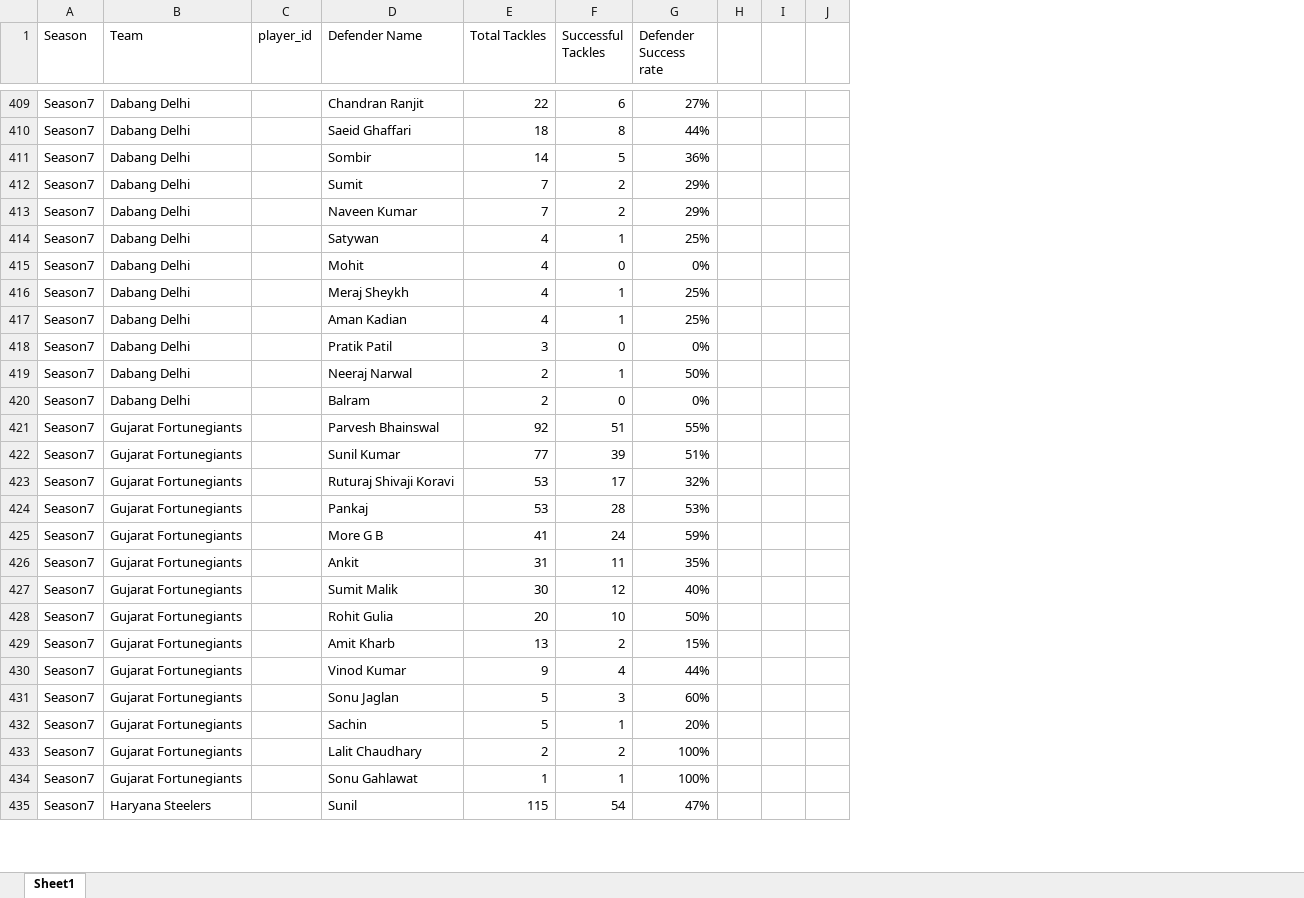
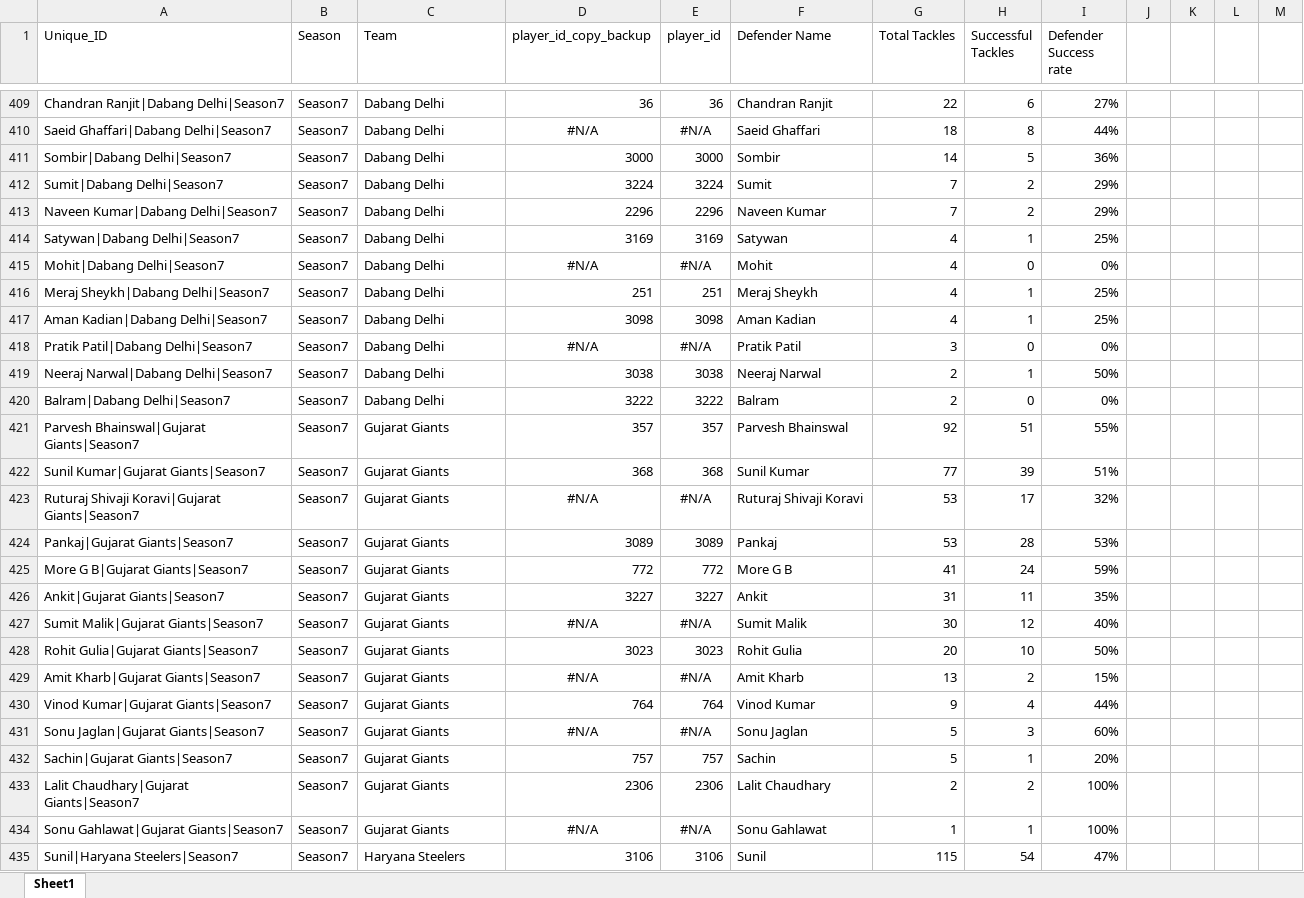
Before and after one commit to kabaddiPy/kabaddiPy, an Excel workbook: pypi/prokabaddidata/1_DATA/DATA__Tableau-Data/Defender_Skills/AllSeasons_AllTeams_DefenderSuccessRate.xlsx, sheet Sheet1, drawn as a sheet; only a part is shown, gaps mark what is left out; values as stored, in another font and other column widths than the file's, no borders; addresses are those after the commit; the diff covers the shown part only; the diff names each change by its address in the sheet, - before the commit and + after, or states it on an @@ line.

Commit message:
complete AllSeasons_AllTeams_DefenderSuccessRate player_ids

```diff
--- a/pypi/prokabaddidata/1_DATA/DATA__Tableau-Data/Defender_Skills/AllSeasons_AllTeams_DefenderSuccessRate.xlsx (sheet Sheet1)
+++ b/pypi/prokabaddidata/1_DATA/DATA__Tableau-Data/Defender_Skills/AllSeasons_AllTeams_DefenderSuccessRate.xlsx (sheet Sheet1)
+column A (Unique_ID), rows 409-435: Chandran Ranjit|Dabang Delhi|Season7 | Saeid Ghaﬀari|Dabang Delhi|Season7 | Sombir|Dabang Delhi|Season7 | Sumit|Dabang Delhi|Season7 | Naveen Kumar|Dabang Delhi|Season7 | Satywan|Dabang Delhi|Season7 | Mohit|Dabang Delhi|Season7 | Meraj Sheykh|Dabang Delhi|Season7 | Aman Kadian|Dabang Delhi|Season7 | Pratik Patil|Dabang Delhi|Season7 | Neeraj Narwal|Dabang Delhi|Season7 | Balram|Dabang Delhi|Season7 | Parvesh Bhainswal|Gujarat Giants|Season7 | Sunil Kumar|Gujarat Giants|Season7 | Ruturaj Shivaji Koravi|Gujarat Giants|Season7 | Pankaj|Gujarat Giants|Season7 | More G B|Gujarat Giants|Season7 | Ankit|Gujarat Giants|Season7 | Sumit Malik|Gujarat Giants|Season7 | Rohit Gulia|Gujarat Giants|Season7 | Amit Kharb|Gujarat Giants|Season7 | Vinod Kumar|Gujarat Giants|Season7 | Sonu Jaglan|Gujarat Giants|Season7 | Sachin|Gujarat Giants|Season7 | Lalit Chaudhary|Gujarat Giants|Season7 | Sonu Gahlawat|Gujarat Giants|Season7 | Sunil|Haryana Steelers|Season7
+column D (player_id_copy_backup), rows 409-435: 36 | #N/A | 3000 | 3224 | 2296 | 3169 | #N/A | 251 | 3098 | #N/A | 3038 | 3222 | 357 | 368 | #N/A | 3089 | 772 | 3227 | #N/A | 3023 | #N/A | 764 | #N/A | 757 | 2306 | #N/A | 3106
+column M, empty
-E409 (player_id): (empty)
+E409 (player_id): 36
-E410 (player_id): (empty)
+E410 (player_id): #N/A
-E411 (player_id): (empty)
+E411 (player_id): 3000
-E412 (player_id): (empty)
+E412 (player_id): 3224
-E413 (player_id): (empty)
+E413 (player_id): 2296
-E414 (player_id): (empty)
+E414 (player_id): 3169
-E415 (player_id): (empty)
+E415 (player_id): #N/A
-E416 (player_id): (empty)
+E416 (player_id): 251
-E417 (player_id): (empty)
+E417 (player_id): 3098
-E418 (player_id): (empty)
+E418 (player_id): #N/A
-E419 (player_id): (empty)
+E419 (player_id): 3038
-E420 (player_id): (empty)
+E420 (player_id): 3222
-C421:C434 (Team): Gujarat Fortunegiants
+C421:C434 (Team): Gujarat Giants
-E421 (player_id): (empty)
+E421 (player_id): 357
-E422 (player_id): (empty)
+E422 (player_id): 368
-E423 (player_id): (empty)
+E423 (player_id): #N/A
-E424 (player_id): (empty)
+E424 (player_id): 3089
-E425 (player_id): (empty)
+E425 (player_id): 772
-E426 (player_id): (empty)
+E426 (player_id): 3227
-E427 (player_id): (empty)
+E427 (player_id): #N/A
-E428 (player_id): (empty)
+E428 (player_id): 3023
-E429 (player_id): (empty)
+E429 (player_id): #N/A
-E430 (player_id): (empty)
+E430 (player_id): 764
-E431 (player_id): (empty)
+E431 (player_id): #N/A
-E432 (player_id): (empty)
+E432 (player_id): 757
-E433 (player_id): (empty)
+E433 (player_id): 2306
-E434 (player_id): (empty)
+E434 (player_id): #N/A
-E435 (player_id): (empty)
+E435 (player_id): 3106
```
Also changed, not shown: 841 edited cells elsewhere in this sheet, formulas that keep their value, 3 other files.
